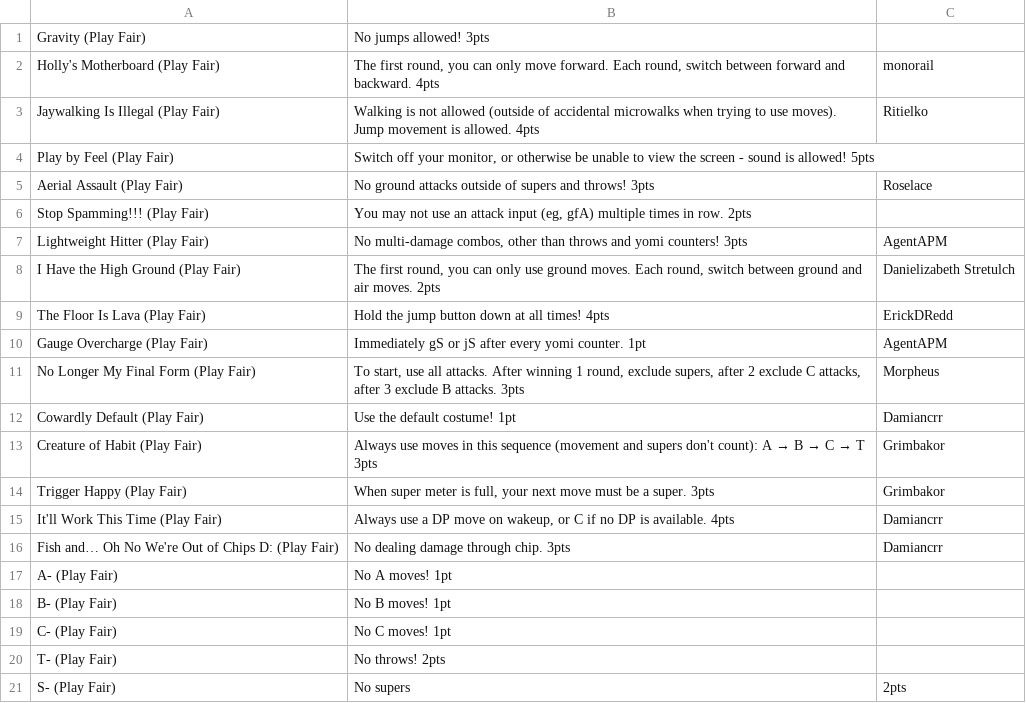
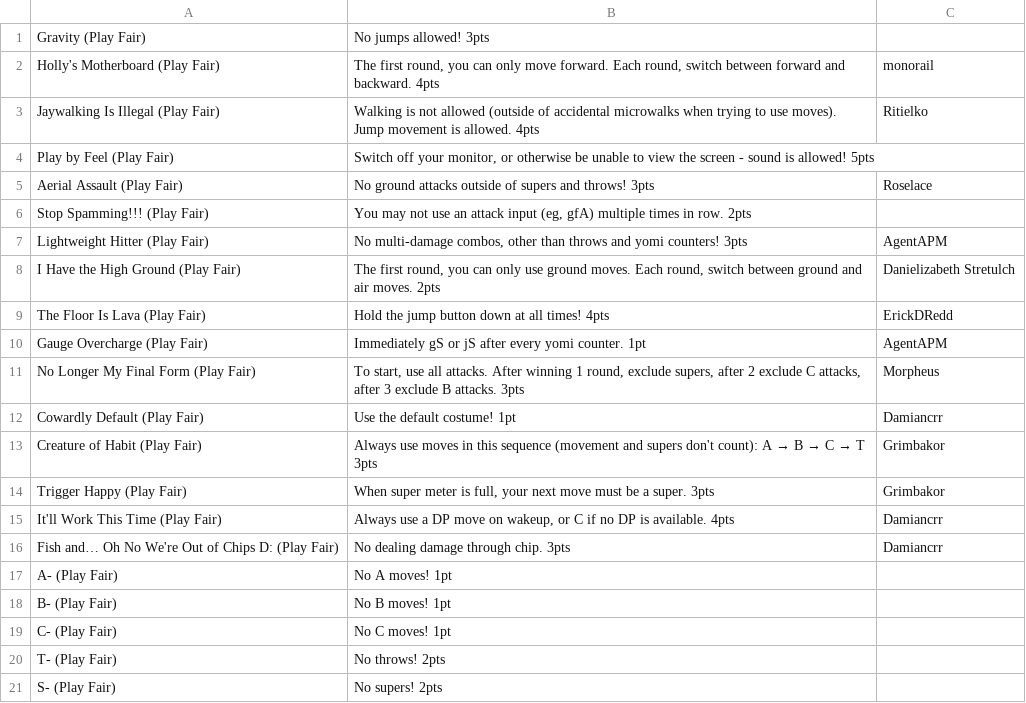
Before and after one commit to StaccatoSemibreve/Gardener-of-Chaos, a CSV file: editable/csv/rulesets-playfair.csv, drawn as a sheet.

```diff
--- a/editable/csv/rulesets-playfair.csv
+++ b/editable/csv/rulesets-playfair.csv
@@ -20,2 +20,2 @@ C- (Play Fair)|No C moves! 1pt|
 T- (Play Fair)|No throws! 2pts|
-S- (Play Fair)|No supers| 2pts|
+S- (Play Fair)|No supers! 2pts|
```
Also changed, not shown: 7 other files.
